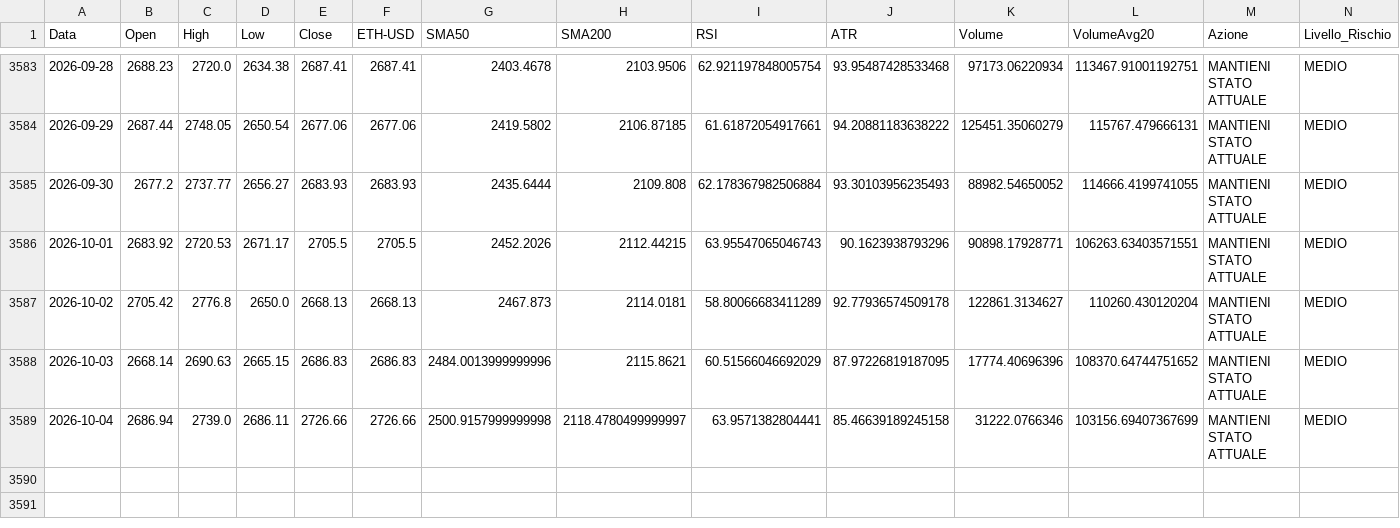
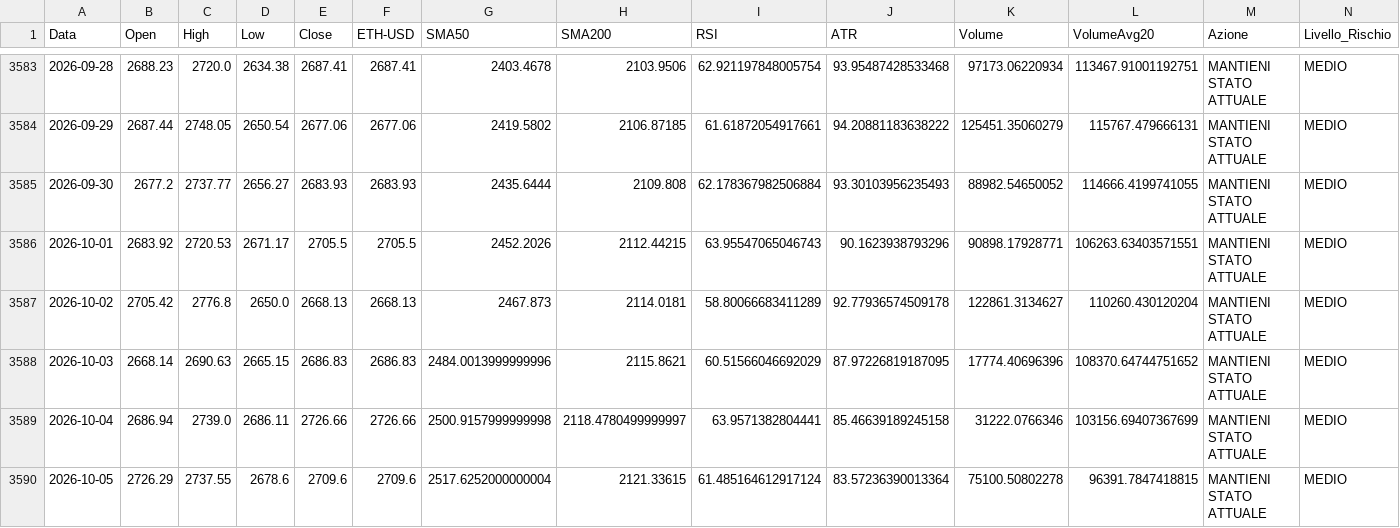
Before and after one commit to giuse2003/ETH_Prudential_Signal, a CSV file: docs/historical_signals.csv, drawn as a sheet; only a part is shown, gaps mark what is left out; rows hold the shown columns only; the diff names each change by its address in the sheet, - before the commit and + after, or states it on an @@ line.

```diff
--- a/docs/historical_signals.csv
+++ b/docs/historical_signals.csv
+row 3590: 2026-10-05 | 2726.29 | 2737.55 | 2678.6 | 2709.6 | 2709.6 | 2517.6252000000004 | 2121.33615 | 61.485164612917124 | 83.57236390013364 | 75100.50802278 | 96391.7847418815 | MANTIENI STATO ATTUALE | MEDIO
```
Also changed, not shown: docs/equity_timeseries.csv, docs/raw_candles.csv, 6 other files.
